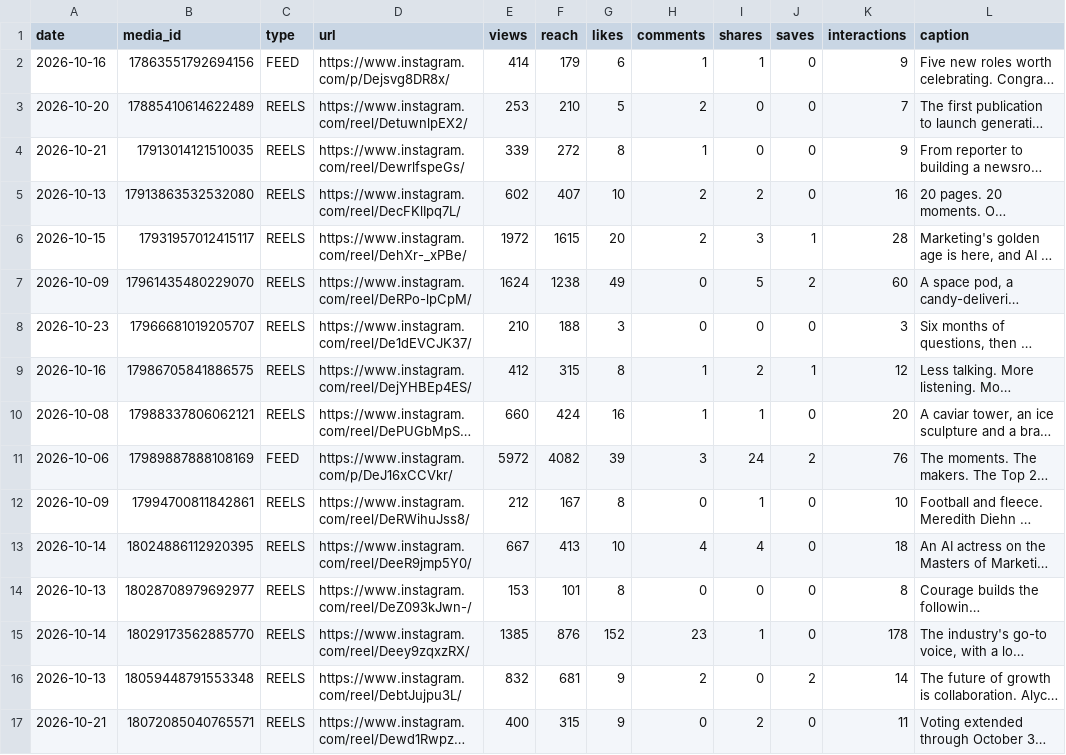
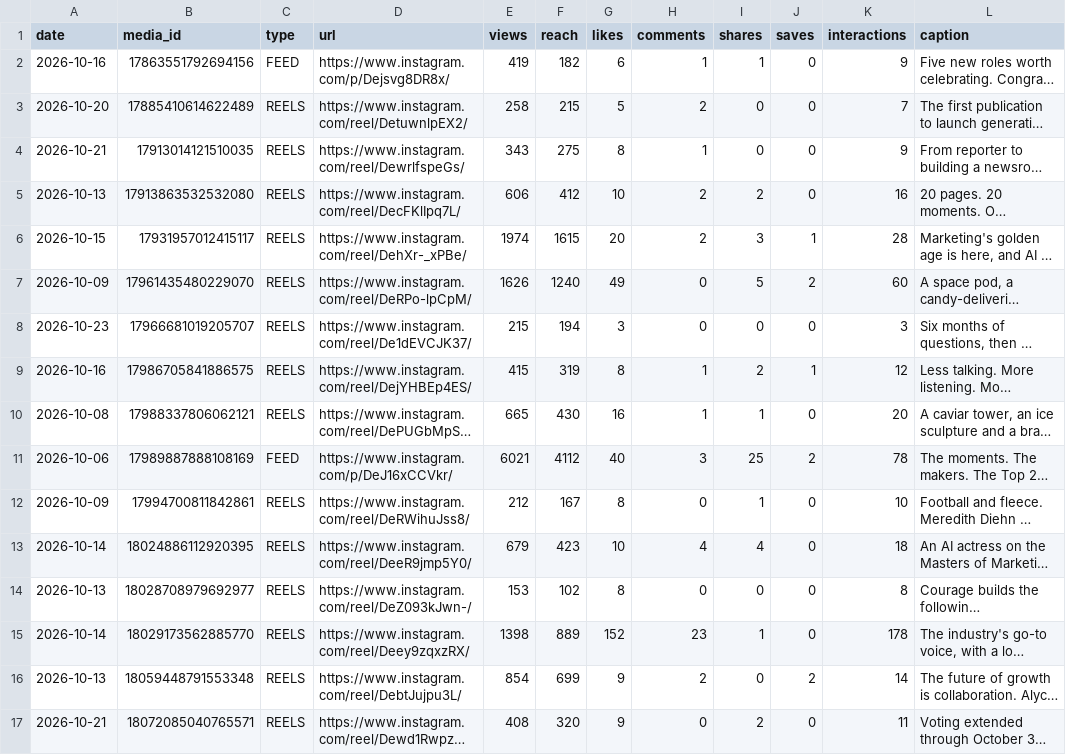
Before and after one commit to Tohomito/atm-dashboard, a CSV file: data/sm/ig_posts.csv, drawn as a sheet; only a part is shown; long unchanged cells end in …; the diff covers the shown part only; the diff names each change by its address in the sheet, - before the commit and + after, or states it on an @@ line.

```diff
--- a/data/sm/ig_posts.csv
+++ b/data/sm/ig_posts.csv
-E2 (views): 414
+E2 (views): 419
-F2 (reach): 179
+F2 (reach): 182
-E3 (views): 253
+E3 (views): 258
-F3 (reach): 210
+F3 (reach): 215
-E4 (views): 339
+E4 (views): 343
-F4 (reach): 272
+F4 (reach): 275
-E5 (views): 602
+E5 (views): 606
-F5 (reach): 407
+F5 (reach): 412
-E6 (views): 1972
+E6 (views): 1974
-E7 (views): 1624
+E7 (views): 1626
-F7 (reach): 1238
+F7 (reach): 1240
-E8 (views): 210
+E8 (views): 215
-F8 (reach): 188
+F8 (reach): 194
-E9 (views): 412
+E9 (views): 415
-F9 (reach): 315
+F9 (reach): 319
-E10 (views): 660
+E10 (views): 665
-F10 (reach): 424
+F10 (reach): 430
-E11 (views): 5972
+E11 (views): 6021
-F11 (reach): 4082
+F11 (reach): 4112
-G11 (likes): 39
+G11 (likes): 40
-I11 (shares): 24
+I11 (shares): 25
-K11 (interactions): 76
+K11 (interactions): 78
-E13 (views): 667
+E13 (views): 679
-F13 (reach): 413
+F13 (reach): 423
-F14 (reach): 101
+F14 (reach): 102
-E15 (views): 1385
+E15 (views): 1398
-F15 (reach): 876
+F15 (reach): 889
-E16 (views): 832
+E16 (views): 854
-F16 (reach): 681
+F16 (reach): 699
-E17 (views): 400
+E17 (views): 408
-F17 (reach): 315
+F17 (reach): 320
```
Also changed, not shown: 1 added row and 23 edited cells elsewhere in this file, data/sm/li_daily.csv, data/sm/li_posts.csv, 5 other files.
